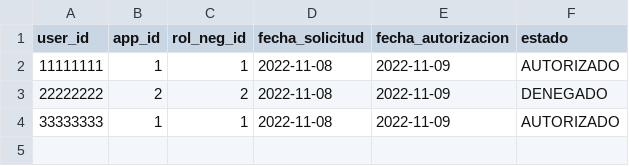
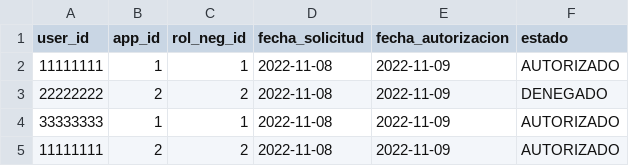
Before and after one commit to Salonso1602/obligatorio-bases-de-datos-I, a CSV file: backend/assets/csv/Permisos.csv, drawn as a sheet; the diff names each change by its address in the sheet, - before the commit and + after, or states it on an @@ line.

Commit message:
changes to support multiple apps per user and multiple menus

```diff
--- a/backend/assets/csv/Permisos.csv
+++ b/backend/assets/csv/Permisos.csv
+row 5: 11111111 | 2 | 2 | 2022-11-08 | 2022-11-09 | AUTORIZADO
```
Also changed, not shown: 1 other file.
